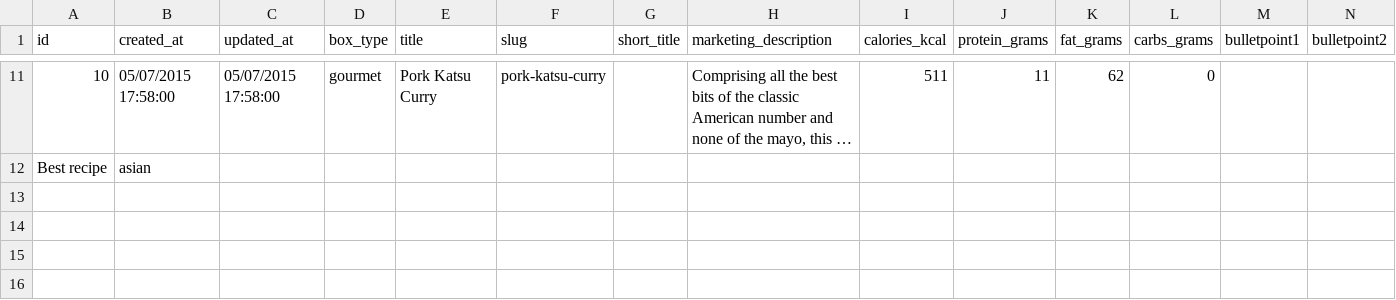
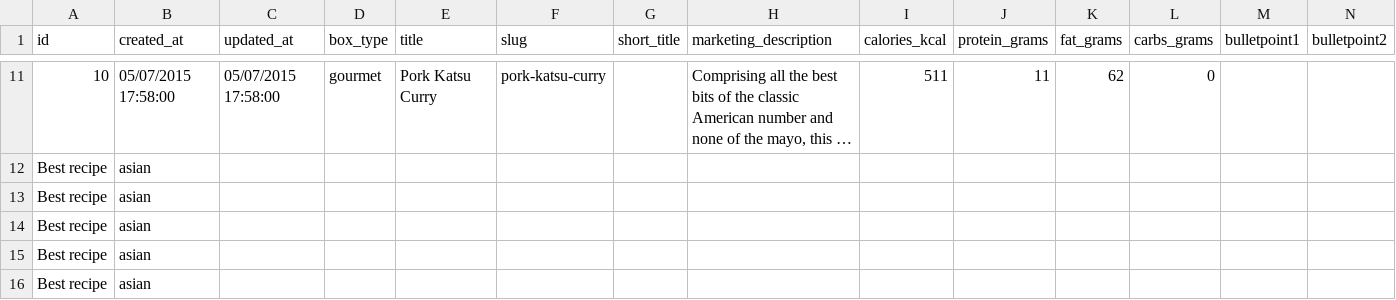
Before and after one commit to shivanshuit914/recipe-api, a CSV file: recipe-data.csv, drawn as a sheet; only a part is shown, gaps mark what is left out; long unchanged cells end in …; rows hold the shown columns only; the diff names each change by its address in the sheet, - before the commit and + after, or states it on an @@ line.

```diff
--- a/recipe-data.csv
+++ b/recipe-data.csv
+row 13: Best recipe | asian
+row 14: Best recipe | asian
+row 15: Best recipe | asian
+row 16: Best recipe | asian
```
Also changed, not shown: 12 other files.
